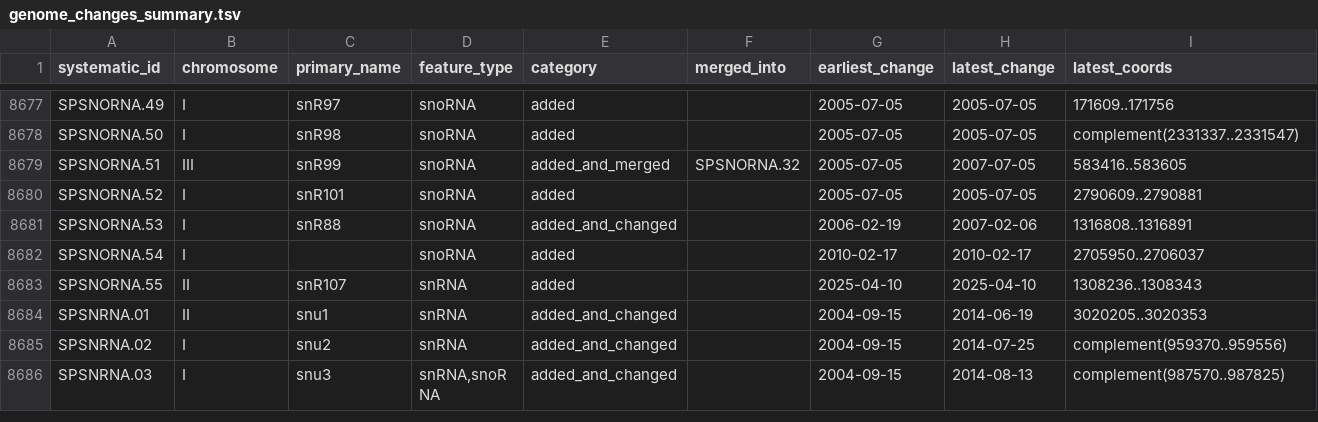
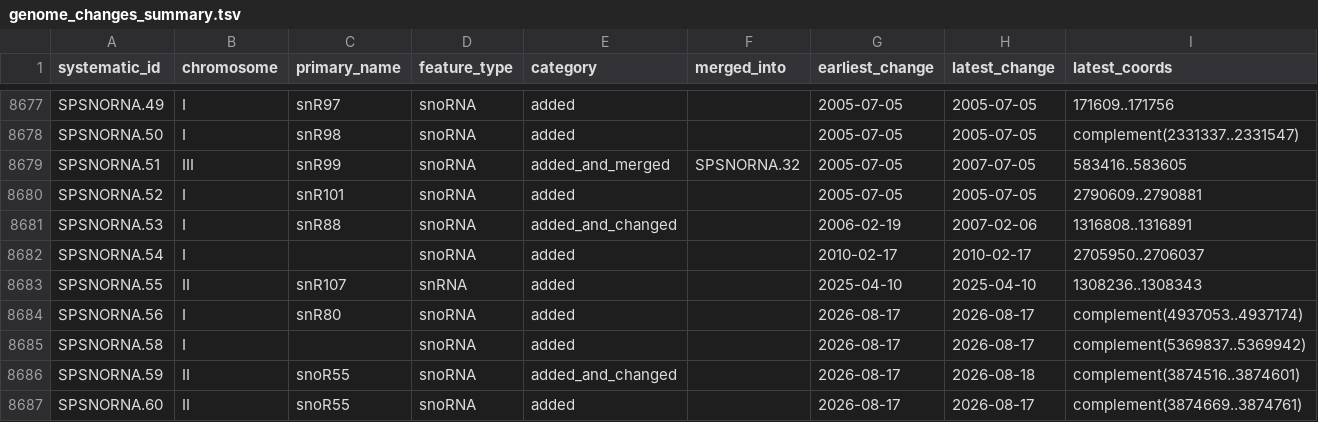
Before and after one commit to pombase/genome_changelog, a TSV file: results/genome_changes_summary.tsv, drawn as a sheet; only a part is shown, gaps mark what is left out; the shorter side is filled out with more unchanged rows; the diff covers the shown part only.

```diff
--- a/results/genome_changes_summary.tsv
+++ b/results/genome_changes_summary.tsv
@@ -8683 +8683,5 @@ SPSNORNA.54	I		snoRNA	added		2010-02-17	2010-02-17	2705950..2706037
 SPSNORNA.55	II	snR107	snRNA	added		2025-04-10	2025-04-10	1308236..1308343
+SPSNORNA.56	I	snR80	snoRNA	added		2026-08-17	2026-08-17	complement(4937053..4937174)
+SPSNORNA.58	I		snoRNA	added		2026-08-17	2026-08-17	complement(5369837..5369942)
+SPSNORNA.59	II	snoR55	snoRNA	added_and_changed		2026-08-17	2026-08-18	complement(3874516..3874601)
+SPSNORNA.60	II	snoR55	snoRNA	added		2026-08-17	2026-08-17	complement(3874669..3874761)
```
Also changed, not shown: 4 added rows and 19 edited cells elsewhere in this file, results/genome_changes_summary_comments.tsv, results/only_modified_coordinates_comments_no_type_change.tsv, 13 other files.
